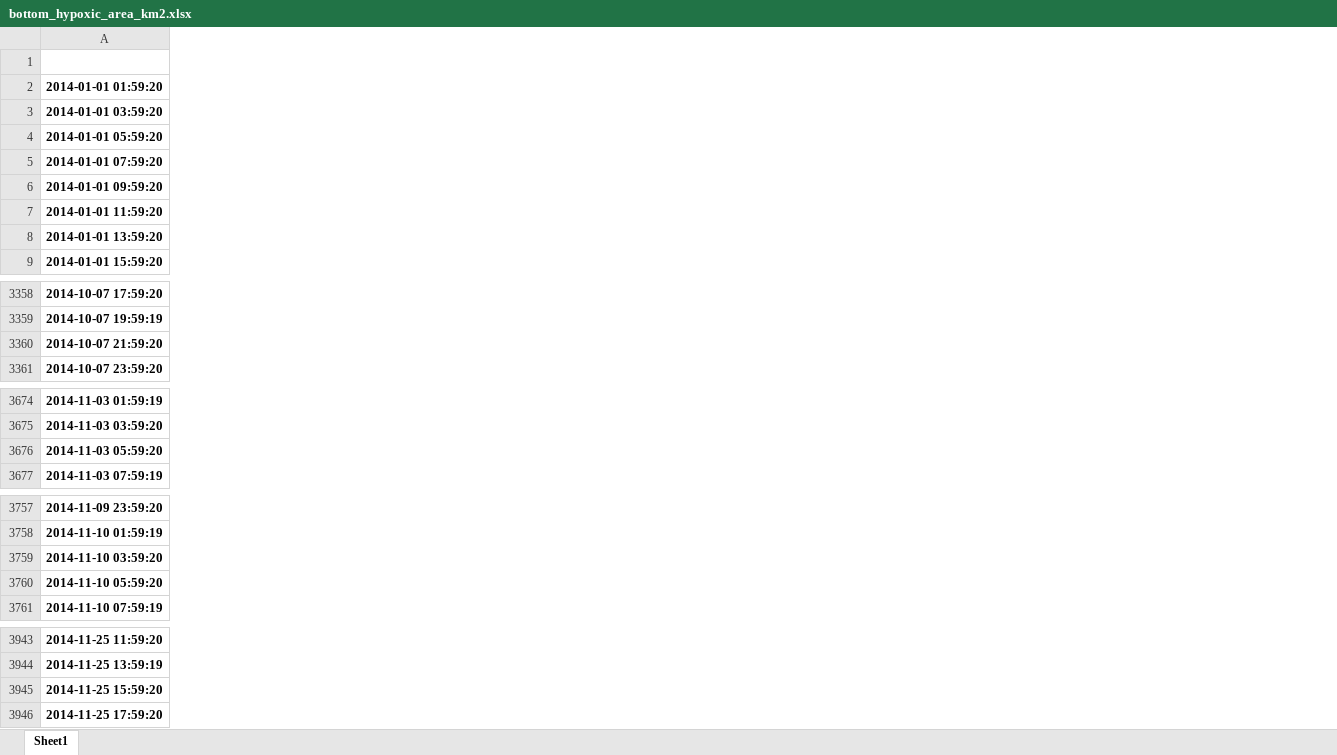
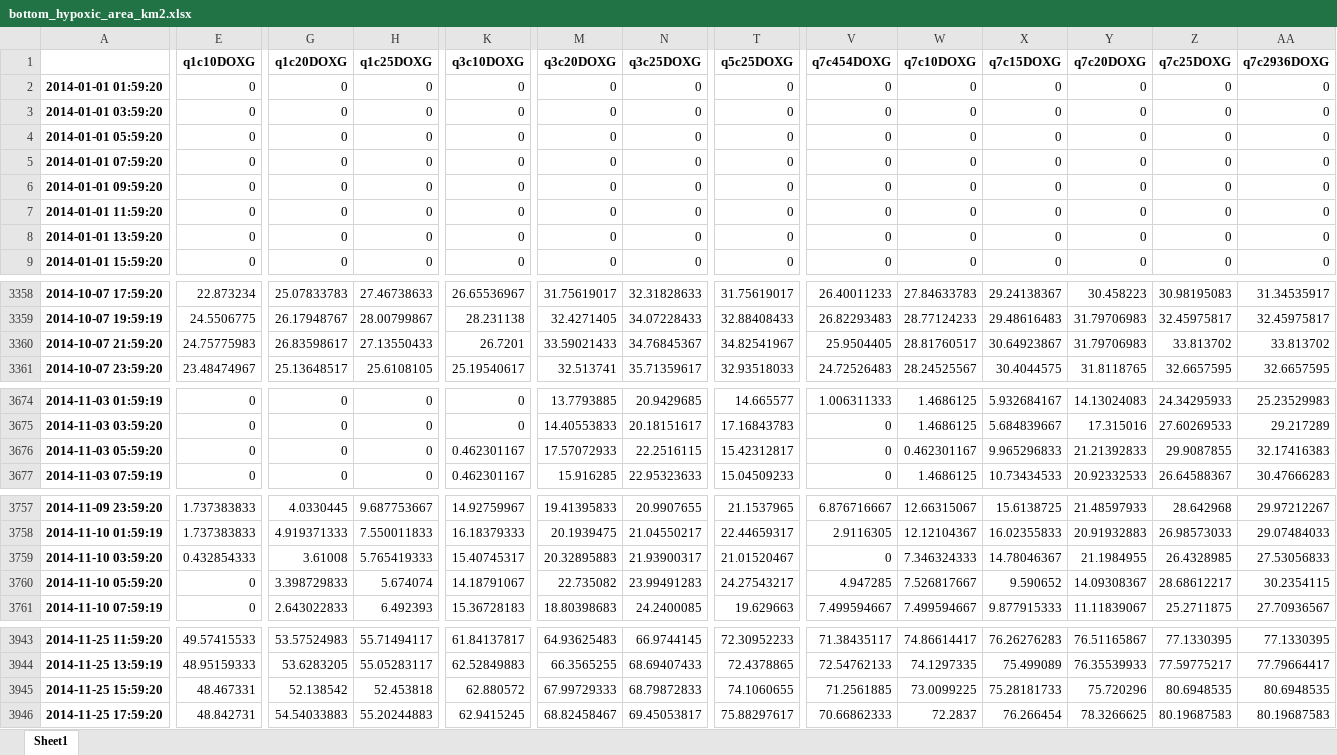
Before and after one commit to bedaro/ssm-bnr-experiment, an Excel workbook: results/puget_sound/bottom_hypoxic_area_km2.xlsx, sheet Sheet1, drawn as a sheet; only a part is shown, gaps mark what is left out; values as stored, in another font and other column widths than the file's, no borders; the diff covers the shown part only; the diff names each change by its address in the sheet, - before the commit and + after, or states it on an @@ line.

Commit message:
Updated DO results

```diff
--- a/results/puget_sound/bottom_hypoxic_area_km2.xlsx (sheet Sheet1)
+++ b/results/puget_sound/bottom_hypoxic_area_km2.xlsx (sheet Sheet1)
+column E (q1c10DOXG), rows 2-9: all 0; rows 3358-3361: 22.873234 | 24.5506775 | 24.75775983 | 23.48474967; rows 3674-3677: all 0; rows 3757-3761: 1.737383833 | 1.737383833 | 0.432854333 | 0 | 0; rows 3943-3946: 49.57415533 | 48.95159333 | 48.467331 | 48.842731
+column G (q1c20DOXG), rows 2-9: all 0; rows 3358-3361: 25.07833783 | 26.17948767 | 26.83598617 | 25.13648517; rows 3674-3677: all 0; rows 3757-3761: 4.0330445 | 4.919371333 | 3.61008 | 3.398729833 | 2.643022833; rows 3943-3946: 53.57524983 | 53.6283205 | 52.138542 | 54.54033883
+column H (q1c25DOXG), rows 2-9: all 0; rows 3358-3361: 27.46738633 | 28.00799867 | 27.13550433 | 25.6108105; rows 3674-3677: all 0; rows 3757-3761: 9.687753667 | 7.550011833 | 5.765419333 | 5.674074 | 6.492393; rows 3943-3946: 55.71494117 | 55.05283117 | 52.453818 | 55.20244883
+column K (q3c10DOXG), rows 2-9: all 0; rows 3358-3361: 26.65536967 | 28.231138 | 26.7201 | 25.19540617; rows 3674-3677: 0 | 0 | 0.462301167 | 0.462301167; rows 3757-3761: 14.92759967 | 16.18379333 | 15.40745317 | 14.18791067 | 15.36728183; rows 3943-3946: 61.84137817 | 62.52849883 | 62.880572 | 62.9415245
+column M (q3c20DOXG), rows 2-9: all 0; rows 3358-3361: 31.75619017 | 32.4271405 | 33.59021433 | 32.513741; rows 3674-3677: 13.7793885 | 14.40553833 | 17.57072933 | 15.916285; rows 3757-3761: 19.41395833 | 20.1939475 | 20.32895883 | 22.735082 | 18.80398683; rows 3943-3946: 64.93625483 | 66.3565255 | 67.99729333 | 68.82458467
+column N (q3c25DOXG), rows 2-9: all 0; rows 3358-3361: 32.31828633 | 34.07228433 | 34.76845367 | 35.71359617; rows 3674-3677: 20.9429685 | 20.18151617 | 22.2516115 | 22.95323633; rows 3757-3761: 20.9907655 | 21.04550217 | 21.93900317 | 23.99491283 | 24.2400085; rows 3943-3946: 66.9744145 | 68.69407433 | 68.79872833 | 69.45053817
+column T (q5c25DOXG), rows 2-9: all 0; rows 3358-3361: 31.75619017 | 32.88408433 | 34.82541967 | 32.93518033; rows 3674-3677: 14.665577 | 17.16843783 | 15.42312817 | 15.04509233; rows 3757-3761: 21.1537965 | 22.44659317 | 21.01520467 | 24.27543217 | 19.629663; rows 3943-3946: 72.30952233 | 72.4378865 | 74.1060655 | 75.88297617
+column V (q7c454DOXG), rows 2-9: all 0; rows 3358-3361: 26.40011233 | 26.82293483 | 25.9504405 | 24.72526483; rows 3674-3677: 1.006311333 | 0 | 0 | 0; rows 3757-3761: 6.876716667 | 2.9116305 | 0 | 4.947285 | 7.499594667; rows 3943-3946: 71.38435117 | 72.54762133 | 71.2561885 | 70.66862333
+column W (q7c10DOXG), rows 2-9: all 0; rows 3358-3361: 27.84633783 | 28.77124233 | 28.81760517 | 28.24525567; rows 3674-3677: 1.4686125 | 1.4686125 | 0.462301167 | 1.4686125; rows 3757-3761: 12.66315067 | 12.12104367 | 7.346324333 | 7.526817667 | 7.499594667; rows 3943-3946: 74.86614417 | 74.1297335 | 73.0099225 | 72.2837
+column X (q7c15DOXG), rows 2-9: all 0; rows 3358-3361: 29.24138367 | 29.48616483 | 30.64923867 | 30.4044575; rows 3674-3677: 5.932684167 | 5.684839667 | 9.965296833 | 10.73434533; rows 3757-3761: 15.6138725 | 16.02355833 | 14.78046367 | 9.590652 | 9.877915333; rows 3943-3946: 76.26276283 | 75.499089 | 75.28181733 | 76.266454
+column Y (q7c20DOXG), rows 2-9: all 0; rows 3358-3361: 30.458223 | 31.79706983 | 31.79706983 | 31.8118765; rows 3674-3677: 14.13024083 | 17.315016 | 21.21392833 | 20.92332533; rows 3757-3761: 21.48597933 | 20.91932883 | 21.1984955 | 14.09308367 | 11.11839067; rows 3943-3946: 76.51165867 | 76.35539933 | 75.720296 | 78.3266625
+column Z (q7c25DOXG), rows 2-9: all 0; rows 3358-3361: 30.98195083 | 32.45975817 | 33.813702 | 32.6657595; rows 3674-3677: 24.34295933 | 27.60269533 | 29.9087855 | 26.64588367; rows 3757-3761: 28.642968 | 26.98573033 | 26.4328985 | 28.68612217 | 25.2711875; rows 3943-3946: 77.1330395 | 77.59775217 | 80.6948535 | 80.19687583
+column AA (q7c2936DOXG), rows 2-9: all 0; rows 3358-3361: 31.34535917 | 32.45975817 | 33.813702 | 32.6657595; rows 3674-3677: 25.23529983 | 29.217289 | 32.17416383 | 30.47666283; rows 3757-3761: 29.97212267 | 29.07484033 | 27.53056833 | 30.2354115 | 27.70936567; rows 3943-3946: 77.1330395 | 77.79664417 | 80.6948535 | 80.19687583
```
Also changed, not shown: 3 added columns and 4 edited cells elsewhere in this sheet, results/hypoxic_durations.xlsx, 17 other files.
